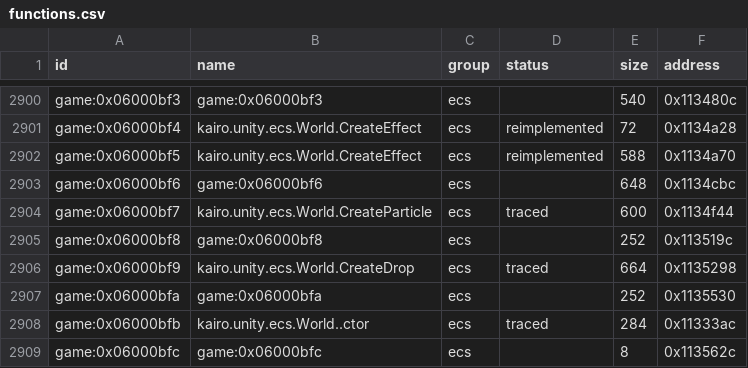
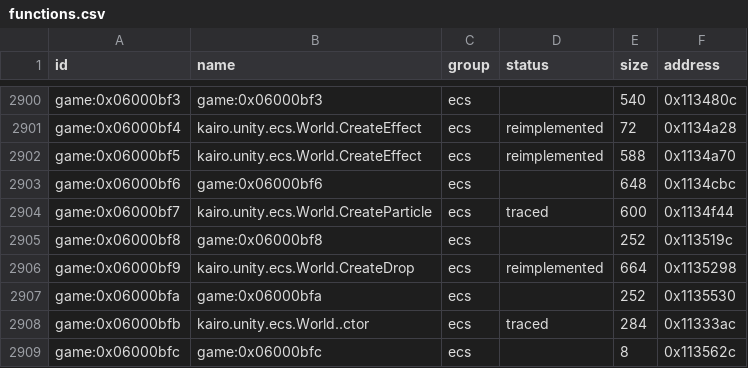
Before and after one commit to Tim-campy/magicians-saga-port, a CSV file: re/functions.csv, drawn as a sheet; only a part is shown, gaps mark what is left out.

```diff
--- a/re/functions.csv
+++ b/re/functions.csv
@@ -2905,3 +2905,3 @@ game:0x06000bf7,kairo.unity.ecs.World.CreateParticle,ecs,traced,600,0x1134f44
 game:0x06000bf8,game:0x06000bf8,ecs,,252,0x113519c
-game:0x06000bf9,kairo.unity.ecs.World.CreateDrop,ecs,traced,664,0x1135298
+game:0x06000bf9,kairo.unity.ecs.World.CreateDrop,ecs,reimplemented,664,0x1135298
 game:0x06000bfa,game:0x06000bfa,ecs,,252,0x1135530
```
Also changed, not shown: re/status/combat.tsv, 15 other files.
